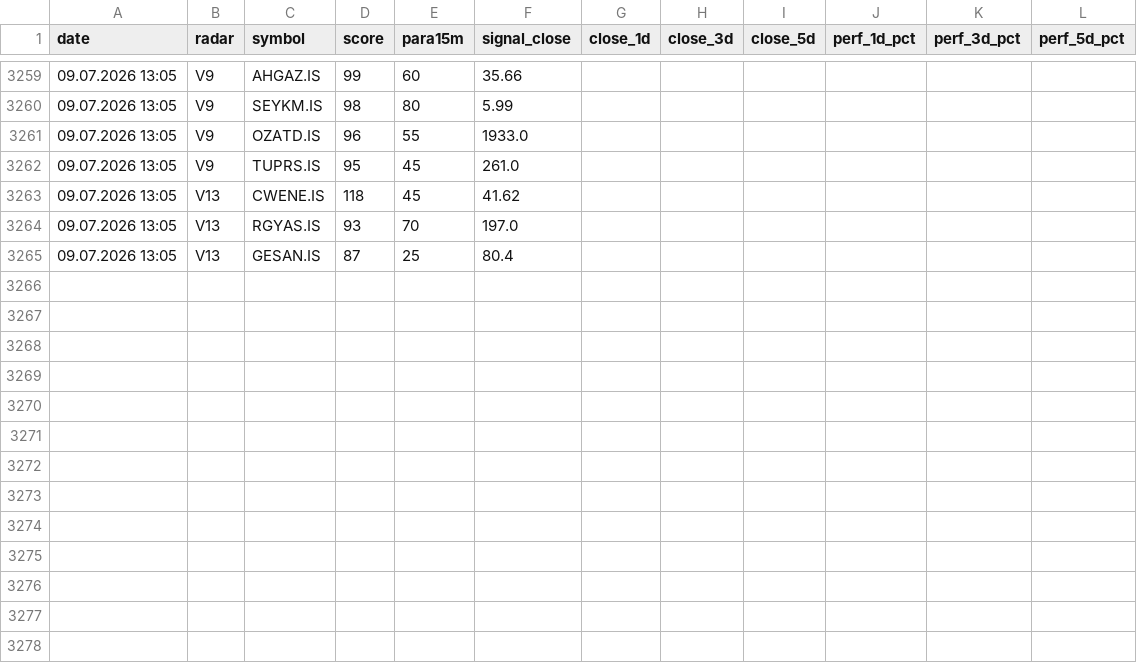
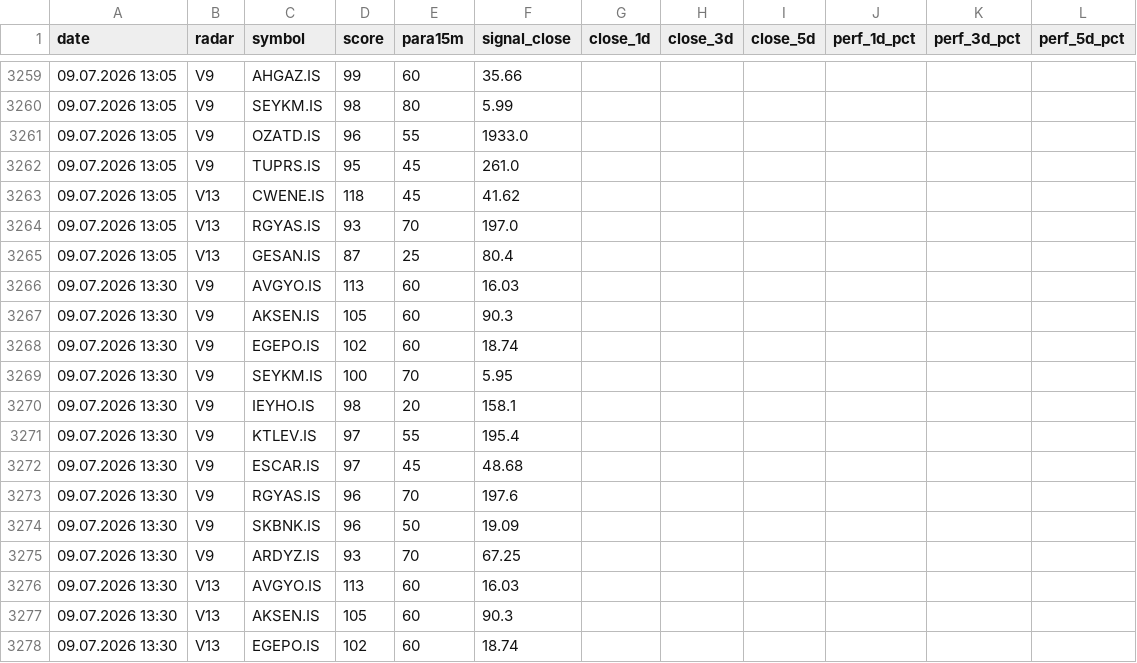
Before and after one commit to gokhan-bist-radar/gokhan-bist-radar, a CSV file: radar_performance.csv, drawn as a sheet; only a part is shown, gaps mark what is left out; the diff names each change by its address in the sheet, - before the commit and + after, or states it on an @@ line.

```diff
--- a/radar_performance.csv
+++ b/radar_performance.csv
+row 3266: 09.07.2026 13:30 | V9 | AVGYO.IS | 113 | 60 | 16.03
+row 3267: 09.07.2026 13:30 | V9 | AKSEN.IS | 105 | 60 | 90.3
+row 3268: 09.07.2026 13:30 | V9 | EGEPO.IS | 102 | 60 | 18.74
+row 3269: 09.07.2026 13:30 | V9 | SEYKM.IS | 100 | 70 | 5.95
+row 3270: 09.07.2026 13:30 | V9 | IEYHO.IS | 98 | 20 | 158.1
+row 3271: 09.07.2026 13:30 | V9 | KTLEV.IS | 97 | 55 | 195.4
+row 3272: 09.07.2026 13:30 | V9 | ESCAR.IS | 97 | 45 | 48.68
+row 3273: 09.07.2026 13:30 | V9 | RGYAS.IS | 96 | 70 | 197.6
+row 3274: 09.07.2026 13:30 | V9 | SKBNK.IS | 96 | 50 | 19.09
+row 3275: 09.07.2026 13:30 | V9 | ARDYZ.IS | 93 | 70 | 67.25
+row 3276: 09.07.2026 13:30 | V13 | AVGYO.IS | 113 | 60 | 16.03
+row 3277: 09.07.2026 13:30 | V13 | AKSEN.IS | 105 | 60 | 90.3
+row 3278: 09.07.2026 13:30 | V13 | EGEPO.IS | 102 | 60 | 18.74
```
Also changed, not shown: radar_memory.csv, radar_signals.csv.
